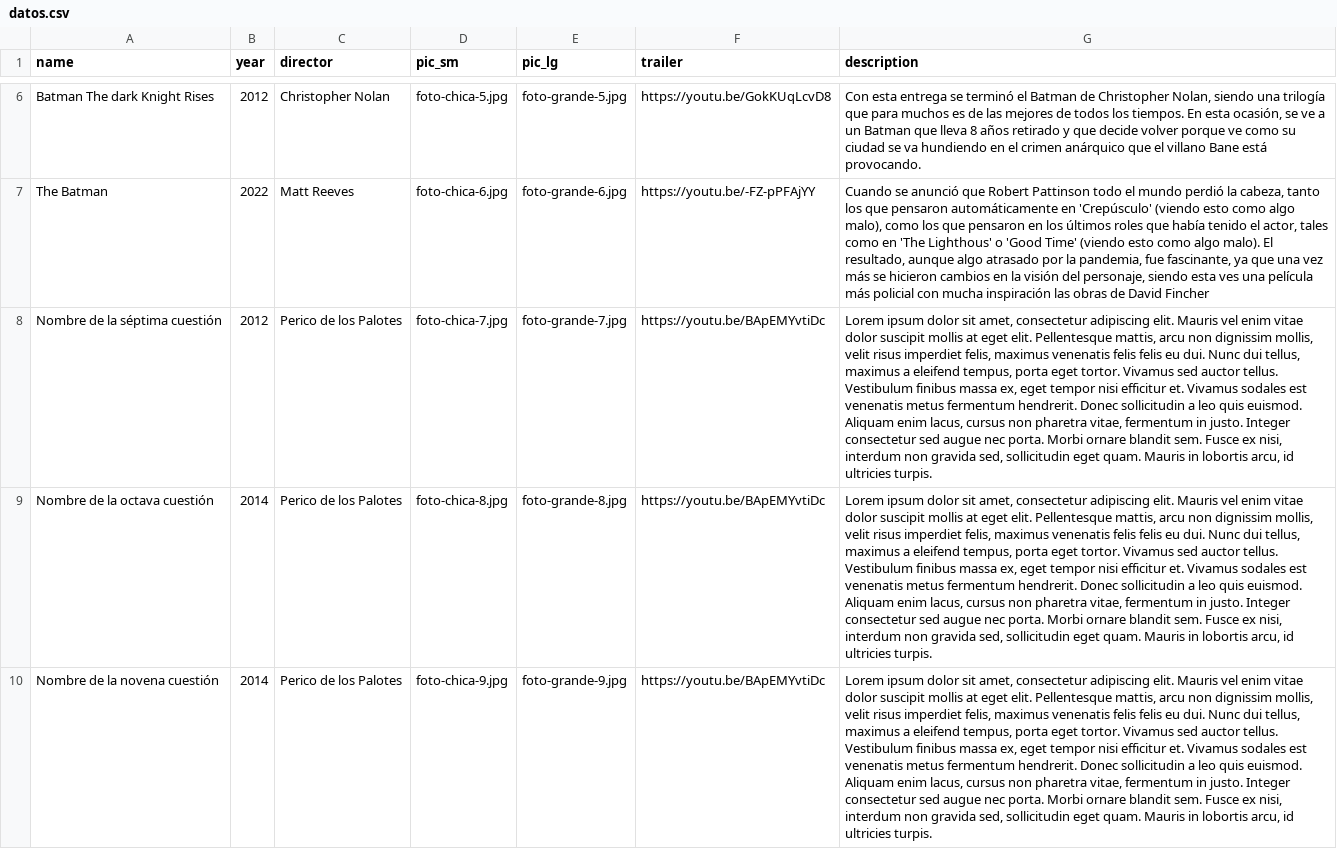
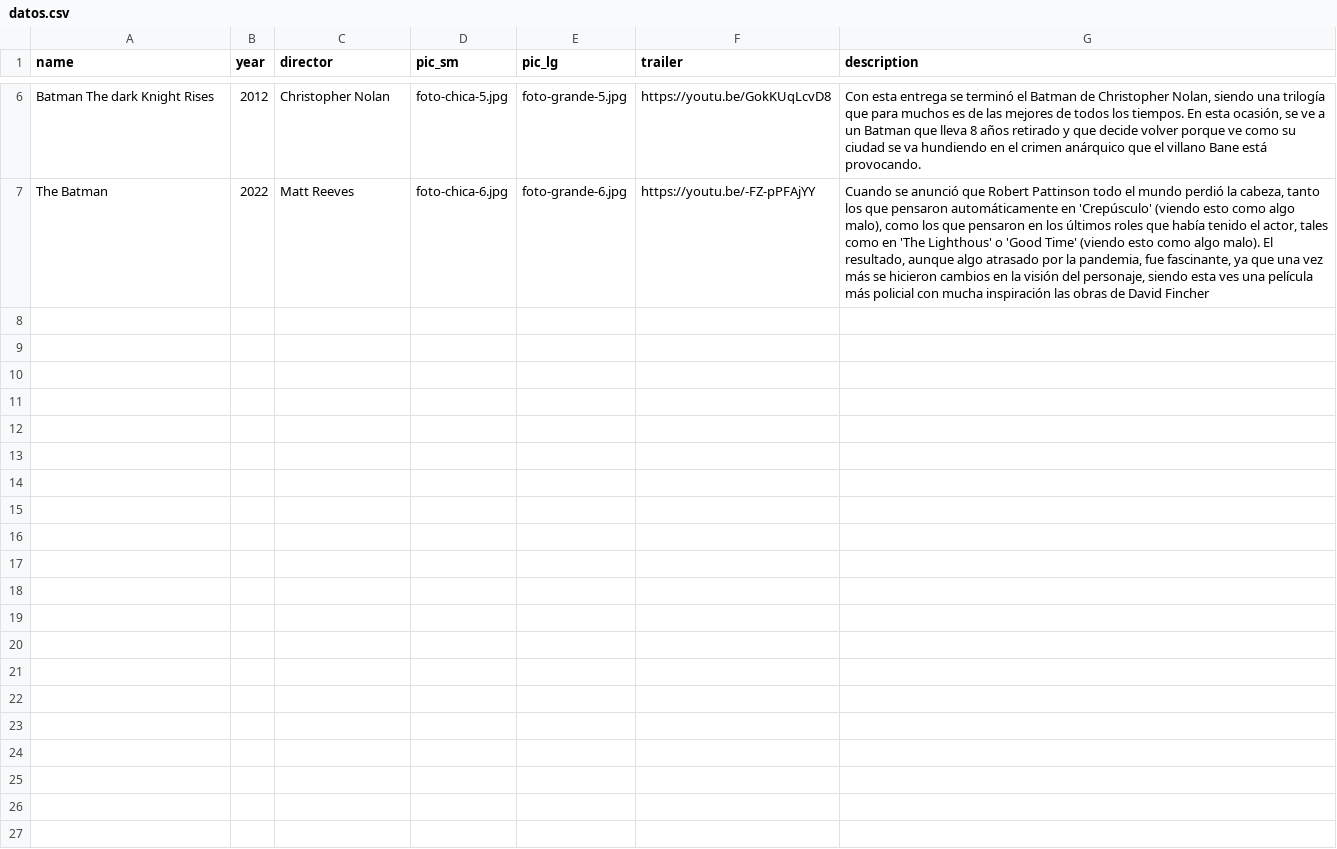
Before and after one commit to vicentemunozenr/Diseno-y-nuevos-medios, a CSV file: clase-09/datos.csv, drawn as a sheet; only a part is shown, gaps mark what is left out; the diff names each change by its address in the sheet, - before the commit and + after, or states it on an @@ line.

Commit message:
Update datos.csv

```diff
--- a/clase-09/datos.csv
+++ b/clase-09/datos.csv
-row 8: Nombre de la séptima cuestión | 2012 | Perico de los Palotes | foto-chica-7.jpg | foto-grande-7.jpg | https://youtu.be/BApEMYvtiDc | Lorem ipsum dolor sit amet, consectetur adipiscing elit. Mauris vel enim vitae dolor suscipit mollis at eget elit. Pellentesque mattis, arcu non dignissim mollis, velit risus imperdiet felis, maximus venenatis felis felis eu dui. Nunc dui tellus, maximus a eleifend tempus, porta eget tortor. Vivamus sed auctor tellus. Vestibulum finibus massa ex, eget tempor nisi efficitur et. Vivamus sodales est venenatis metus fermentum hendrerit. Donec sollicitudin a leo quis euismod. Aliquam enim lacus, cursus non pharetra vitae, fermentum in justo. Integer consectetur sed augue nec porta. Morbi ornare blandit sem. Fusce ex nisi, interdum non gravida sed, sollicitudin eget quam. Mauris in lobortis arcu, id ultricies turpis.
-row 9: Nombre de la octava cuestión | 2014 | Perico de los Palotes | foto-chica-8.jpg | foto-grande-8.jpg | https://youtu.be/BApEMYvtiDc | Lorem ipsum dolor sit amet, consectetur adipiscing elit. Mauris vel enim vitae dolor suscipit mollis at eget elit. Pellentesque mattis, arcu non dignissim mollis, velit risus imperdiet felis, maximus venenatis felis felis eu dui. Nunc dui tellus, maximus a eleifend tempus, porta eget tortor. Vivamus sed auctor tellus. Vestibulum finibus massa ex, eget tempor nisi efficitur et. Vivamus sodales est venenatis metus fermentum hendrerit. Donec sollicitudin a leo quis euismod. Aliquam enim lacus, cursus non pharetra vitae, fermentum in justo. Integer consectetur sed augue nec porta. Morbi ornare blandit sem. Fusce ex nisi, interdum non gravida sed, sollicitudin eget quam. Mauris in lobortis arcu, id ultricies turpis.
-row 10: Nombre de la novena cuestión | 2014 | Perico de los Palotes | foto-chica-9.jpg | foto-grande-9.jpg | https://youtu.be/BApEMYvtiDc | Lorem ipsum dolor sit amet, consectetur adipiscing elit. Mauris vel enim vitae dolor suscipit mollis at eget elit. Pellentesque mattis, arcu non dignissim mollis, velit risus imperdiet felis, maximus venenatis felis felis eu dui. Nunc dui tellus, maximus a eleifend tempus, porta eget tortor. Vivamus sed auctor tellus. Vestibulum finibus massa ex, eget tempor nisi efficitur et. Vivamus sodales est venenatis metus fermentum hendrerit. Donec sollicitudin a leo quis euismod. Aliquam enim lacus, cursus non pharetra vitae, fermentum in justo. Integer consectetur sed augue nec porta. Morbi ornare blandit sem. Fusce ex nisi, interdum non gravida sed, sollicitudin eget quam. Mauris in lobortis arcu, id ultricies turpis.
```
